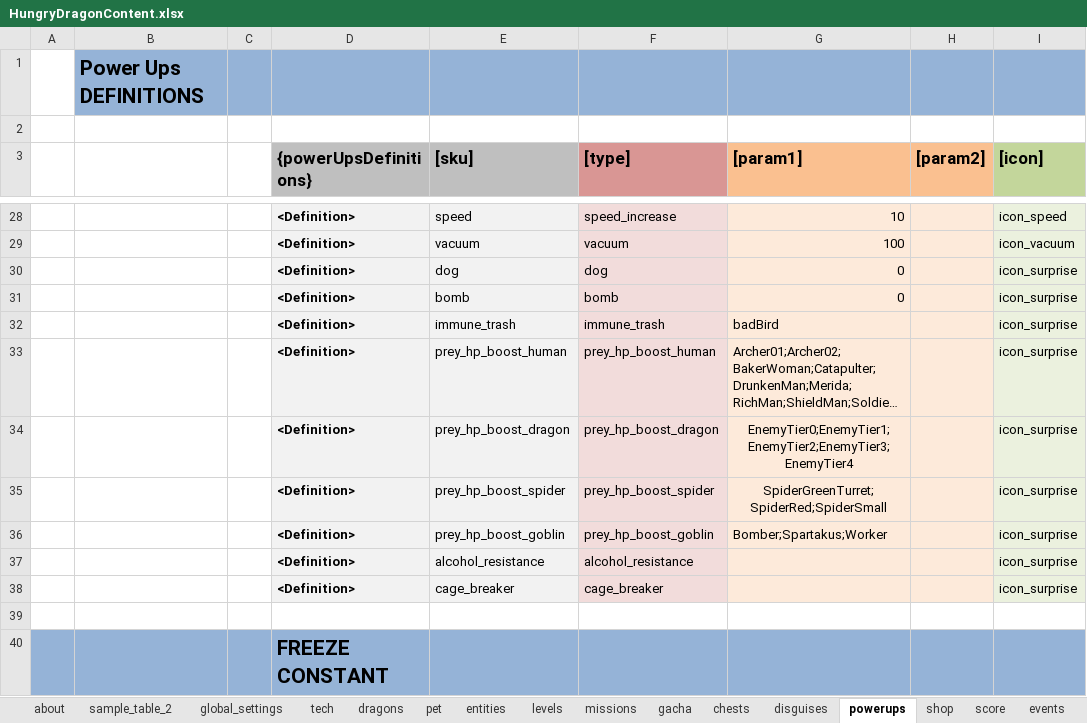
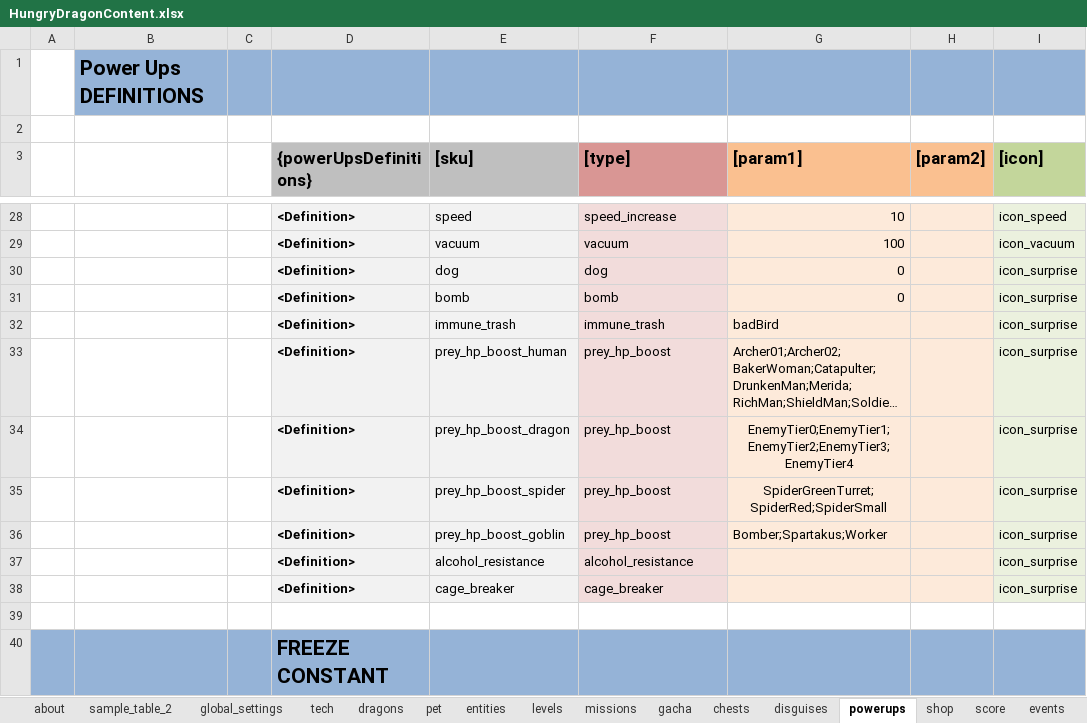
Before and after one commit to nam27062002/hello, an Excel workbook: Docs/Content/HungryDragonContent.xlsx, sheet powerups, drawn as a sheet; only a part is shown, gaps mark what is left out; long unchanged cells end in …; values as stored, in another font and other column widths than the file's, no borders; table styles not drawn; the diff names each change by its address in the sheet, - before the commit and + after, or states it on an @@ line.

Commit message:
Content - Fix naming of the preyBoost
Former-commit-id: 0e0faec3ead8654ddad41cd4f06b81921ae88e4f

```diff
--- a/Docs/Content/HungryDragonContent.xlsx (sheet powerups)
+++ b/Docs/Content/HungryDragonContent.xlsx (sheet powerups)
-F33 ([type]): prey_hp_boost_human
+F33 ([type]): prey_hp_boost
-F34 ([type]): prey_hp_boost_dragon
+F34 ([type]): prey_hp_boost
-F35 ([type]): prey_hp_boost_spider
+F35 ([type]): prey_hp_boost
-F36 ([type]): prey_hp_boost_goblin
+F36 ([type]): prey_hp_boost
```
Also changed, not shown: 2 other files.
